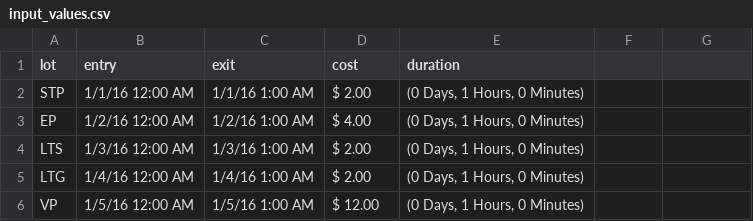
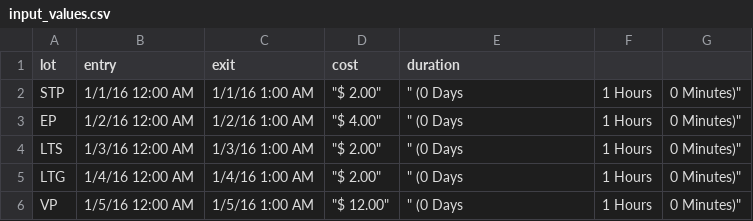
Before and after one commit to hack3rlife/mindbody, a CSV file: ParkingCalculatorUnitTest/ParkingCalculatorUnitTest/data/input_values.csv, drawn as a sheet; the diff names each change by its address in the sheet, - before the commit and + after, or states it on an @@ line.

```diff
--- a/ParkingCalculatorUnitTest/ParkingCalculatorUnitTest/data/input_values.csv
+++ b/ParkingCalculatorUnitTest/ParkingCalculatorUnitTest/data/input_values.csv
-D2 (cost): $ 2.00
+D2 (cost): "$ 2.00"
-E2:E6 (duration): (0 Days, 1 Hours, 0 Minutes)
+E2:E6 (duration): " (0 Days
-F2:F6: (empty)
+F2:F6: 1 Hours
-G2:G6: (empty)
+G2:G6: 0 Minutes)"
-D3 (cost): $ 4.00
+D3 (cost): "$ 4.00"
-D4:D5 (cost): $ 2.00
+D4:D5 (cost): "$ 2.00"
-D6 (cost): $ 12.00
+D6 (cost): "$ 12.00"
```
Also changed, not shown: 8 other files.
